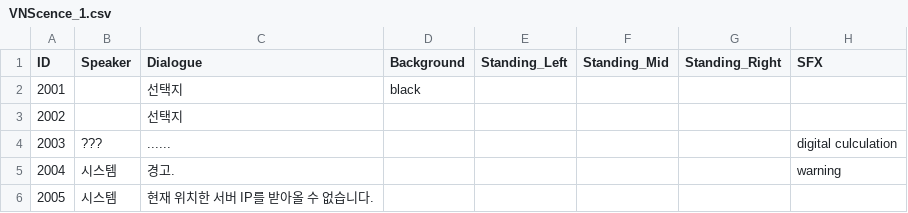
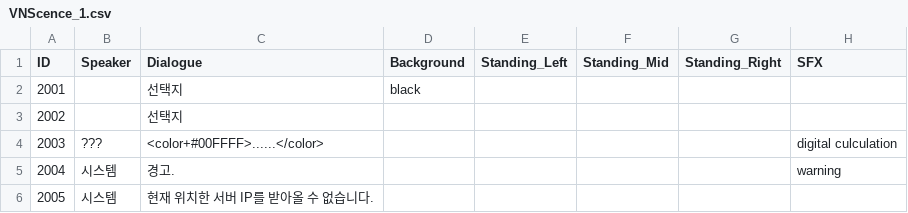
Before and after one commit to ShaPiq3/Project-AI, a CSV file: Project AI/Assets/Resources/Data/VNScence_1.csv, drawn as a sheet; only a part is shown; the diff names each change by its address in the sheet, - before the commit and + after, or states it on an @@ line.

```diff
--- a/Project AI/Assets/Resources/Data/VNScence_1.csv
+++ b/Project AI/Assets/Resources/Data/VNScence_1.csv
-C4 (Dialogue): ......
+C4 (Dialogue): <color+#00FFFF>......</color>
```
Also changed, not shown: Project AI/Assets/Resources/PopupChatData.csv, 11 other files.
